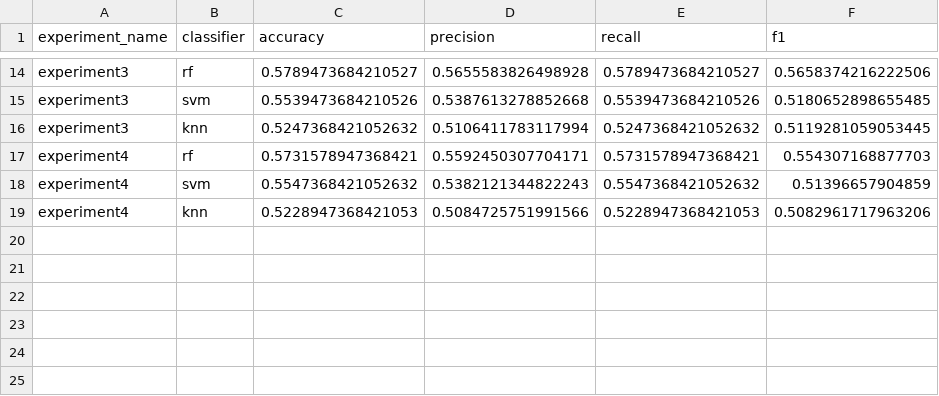
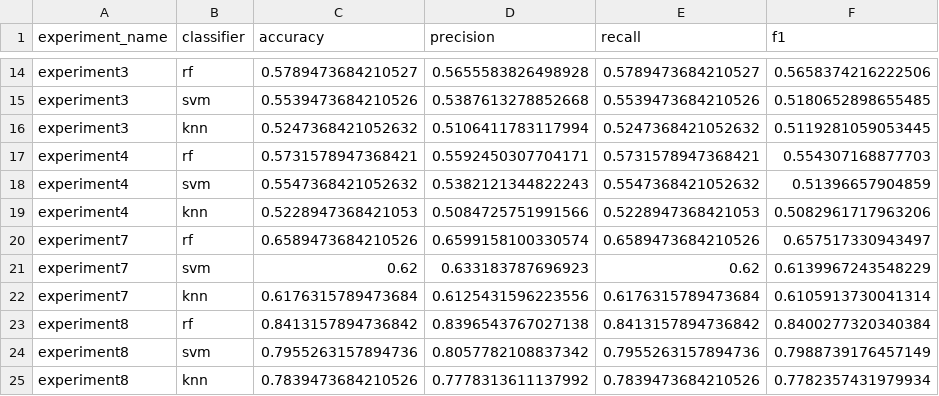
Before and after one commit to Vuxyn/cloud-classification, a CSV file: results/metrics.csv, drawn as a sheet; only a part is shown, gaps mark what is left out; the diff names each change by its address in the sheet, - before the commit and + after, or states it on an @@ line.

Commit message:
Add Experiment 7 and 8 (No LBP), and automatic metrics comparison chart

```diff
--- a/results/metrics.csv
+++ b/results/metrics.csv
+row 20: experiment7 | rf | 0.6589473684210526 | 0.6599158100330574 | 0.6589473684210526 | 0.657517330943497
+row 21: experiment7 | svm | 0.62 | 0.633183787696923 | 0.62 | 0.6139967243548229
+row 22: experiment7 | knn | 0.6176315789473684 | 0.6125431596223556 | 0.6176315789473684 | 0.6105913730041314
+row 23: experiment8 | rf | 0.8413157894736842 | 0.8396543767027138 | 0.8413157894736842 | 0.8400277320340384
+row 24: experiment8 | svm | 0.7955263157894736 | 0.8057782108837342 | 0.7955263157894736 | 0.7988739176457149
+row 25: experiment8 | knn | 0.7839473684210526 | 0.7778313611137992 | 0.7839473684210526 | 0.7782357431979934
```
Also changed, not shown: 6 other files.
